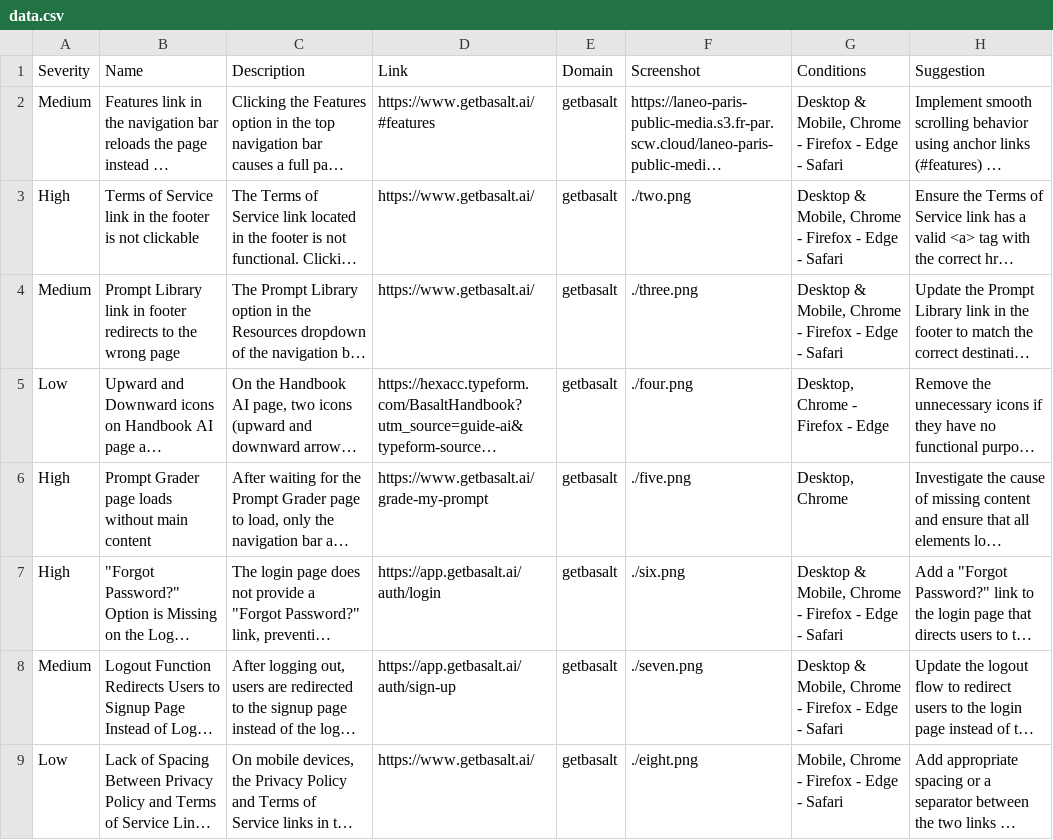
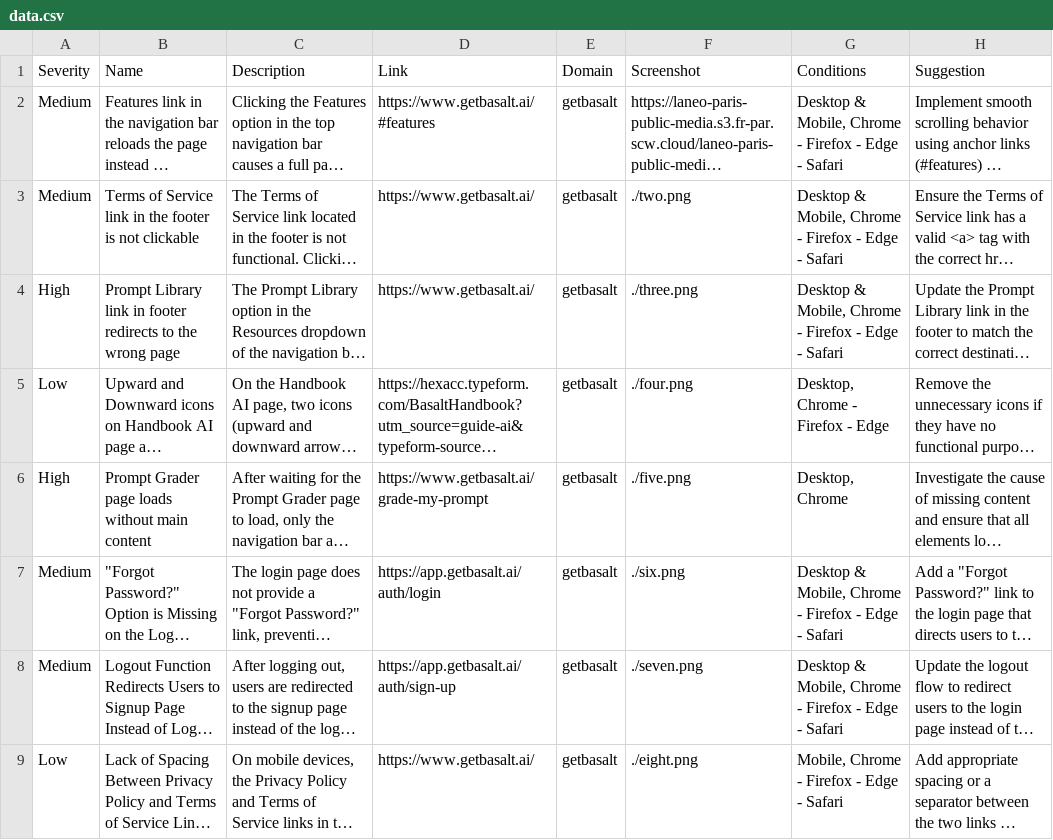
Before and after one commit to SolightAI/monorepo, a CSV file: landing/public/data.csv, drawn as a sheet; only a part is shown; long unchanged cells end in …; the diff covers the shown part only; the diff names each change by its address in the sheet, - before the commit and + after, or states it on an @@ line.

Commit message:
new data

```diff
--- a/landing/public/data.csv
+++ b/landing/public/data.csv
-A3 (Severity): High
+A3 (Severity): Medium
-A4 (Severity): Medium
+A4 (Severity): High
-A7 (Severity): High
+A7 (Severity): Medium
```
Also changed, not shown: 11 added rows elsewhere in this file.
